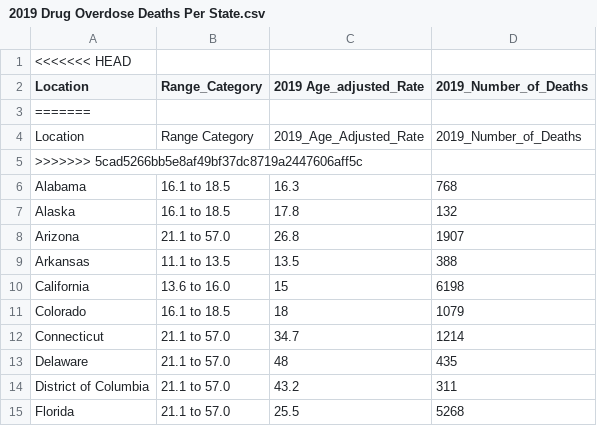
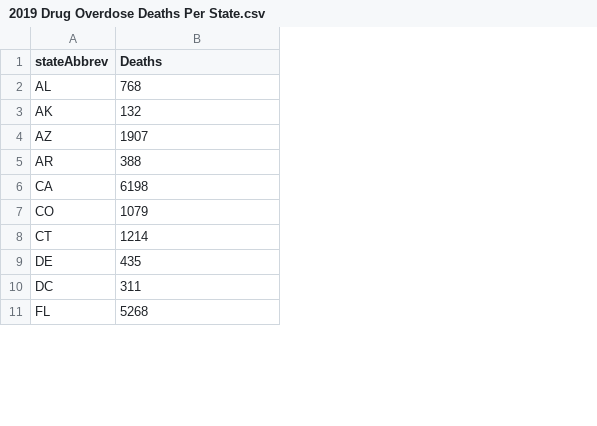
Before and after one commit to WL-Biol185-ShinyProjects/interstate-addiction-data, a CSV file: Dataset-CSV-files/2019 Drug Overdose Deaths Per State.csv, drawn as a sheet; only a part is shown; removed rows and columns are numbered as before the commit, all else as after; the diff names each change by its address in the sheet, - before the commit and + after, or states it on an @@ line.

```diff
--- a/Dataset-CSV-files/2019 Drug Overdose Deaths Per State.csv
+++ b/Dataset-CSV-files/2019 Drug Overdose Deaths Per State.csv
-column A (Location), rows 6-15: Alabama | Alaska | Arizona | Arkansas | California | Colorado | Connecticut | Delaware | District of Columbia | Florida
-column B (Range_Category), rows 6-15: 16.1 to 18.5 | 16.1 to 18.5 | 21.1 to 57.0 | 11.1 to 13.5 | 13.6 to 16.0 | 16.1 to 18.5 | 21.1 to 57.0 | 21.1 to 57.0 | 21.1 to 57.0 | 21.1 to 57.0
-column C (2019 Age_adjusted_Rate), rows 6-15: 16.3 | 17.8 | 26.8 | 13.5 | 15 | 18 | 34.7 | 48 | 43.2 | 25.5
+column A (stateAbbrev), rows 2-11: AL | AK | AZ | AR | CA | CO | CT | DE | DC | FL
-row 1: <<<<<<< HEAD
-B1: 2019_Number_of_Deaths
+B1: Deaths
-row 3: =======
-row 4: Location | Range Category | 2019_Age_Adjusted_Rate | 2019_Number_of_Deaths
-row 5: >>>>>>> 5cad5266bb5e8af49bf37dc8719a2447606aff5c
```
Also changed, not shown: Dataset-CSV-files/Reporting Rates and Quality Per State.csv, Dataset-CSV-files/Surveillance of ER Visit Trends for Overdose Per State.csv, 3 other files.
